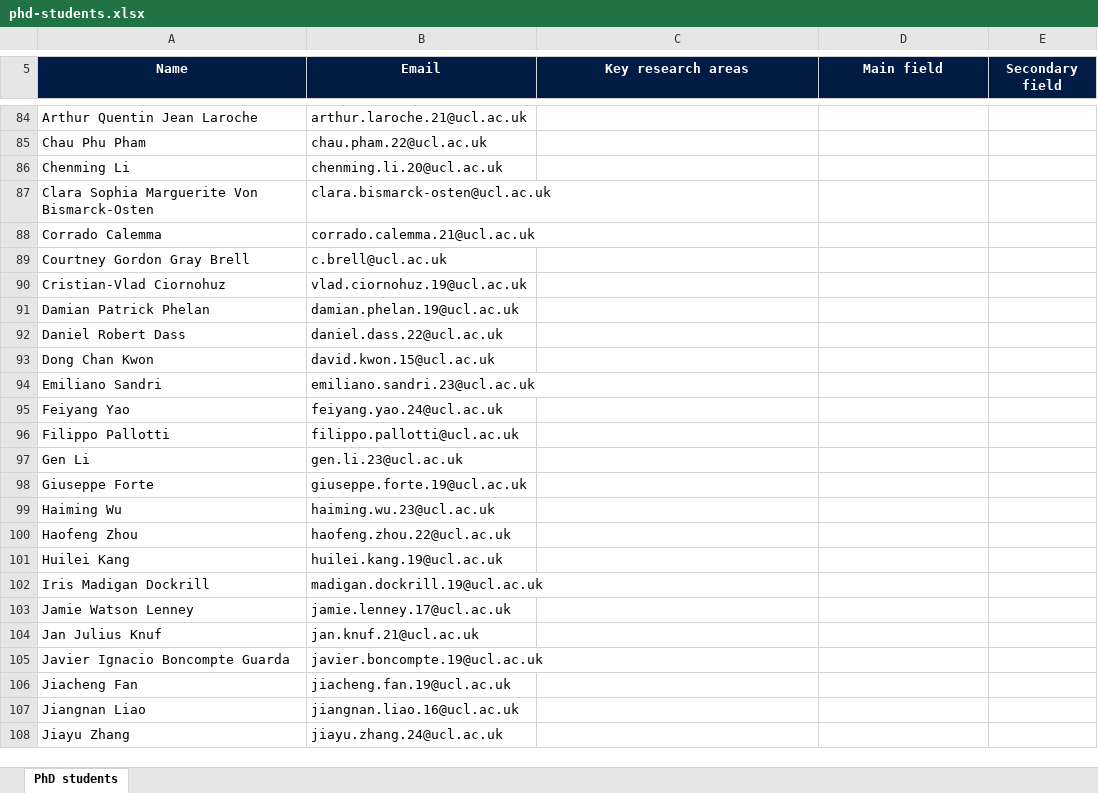
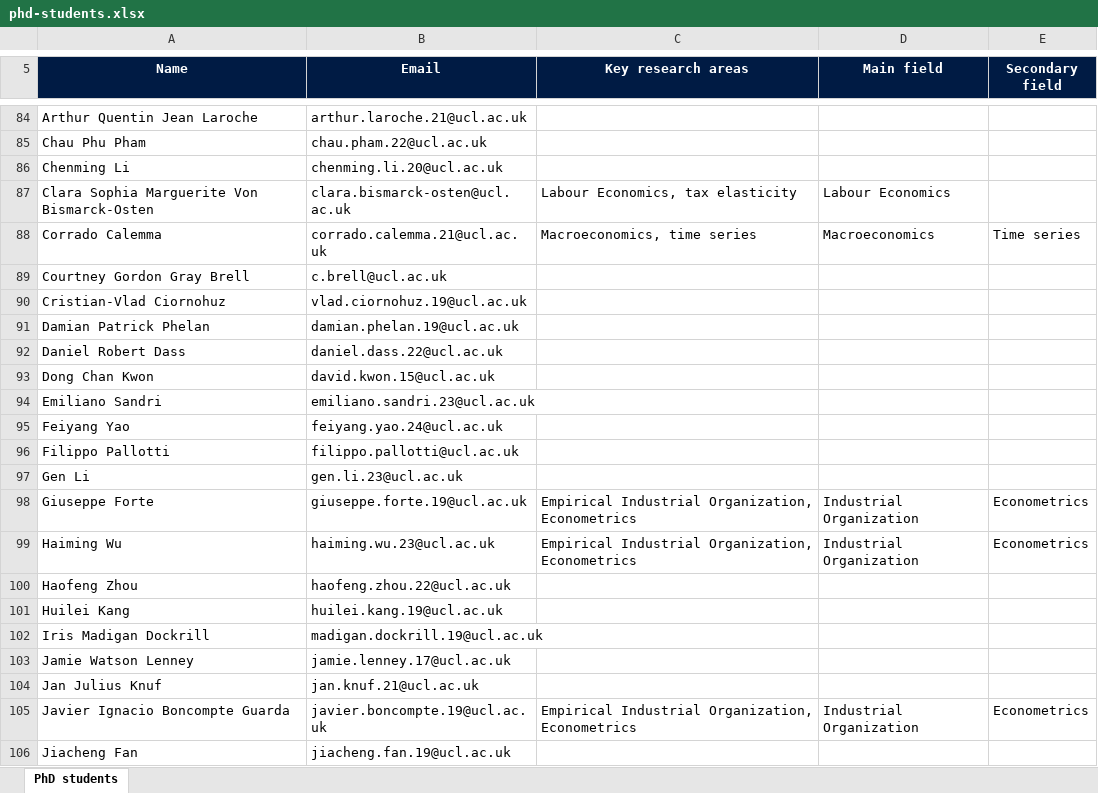
Before and after one commit to UCL/UCL-Economics-Research, an Excel workbook: phd_students/phd-students.xlsx, sheet PhD students, drawn as a sheet; only a part is shown, gaps mark what is left out; the shorter side is filled out with more unchanged rows; values as stored, in another font and other column widths than the file's, no borders; table styles not drawn; the diff names each change by its address in the sheet, - before the commit and + after, or states it on an @@ line.

Commit message:
update

```diff
--- a/phd_students/phd-students.xlsx (sheet PhD students)
+++ b/phd_students/phd-students.xlsx (sheet PhD students)
-C87 (Key research areas): (empty)
+C87 (Key research areas): Labour Economics, tax elasticity
-D87 (Main field): (empty)
+D87 (Main field): Labour Economics
-C88 (Key research areas): (empty)
+C88 (Key research areas): Macroeconomics, time series
-D88 (Main field): (empty)
+D88 (Main field): Macroeconomics
-E88 (Secondary field): (empty)
+E88 (Secondary field): Time series
-C98:C99 (Key research areas): (empty)
+C98:C99 (Key research areas): Empirical Industrial Organization, Econometrics
-D98:D99 (Main field): (empty)
+D98:D99 (Main field): Industrial Organization
-E98:E99 (Secondary field): (empty)
+E98:E99 (Secondary field): Econometrics
-C105 (Key research areas): (empty)
+C105 (Key research areas): Empirical Industrial Organization, Econometrics
-D105 (Main field): (empty)
+D105 (Main field): Industrial Organization
-E105 (Secondary field): (empty)
+E105 (Secondary field): Econometrics
```
